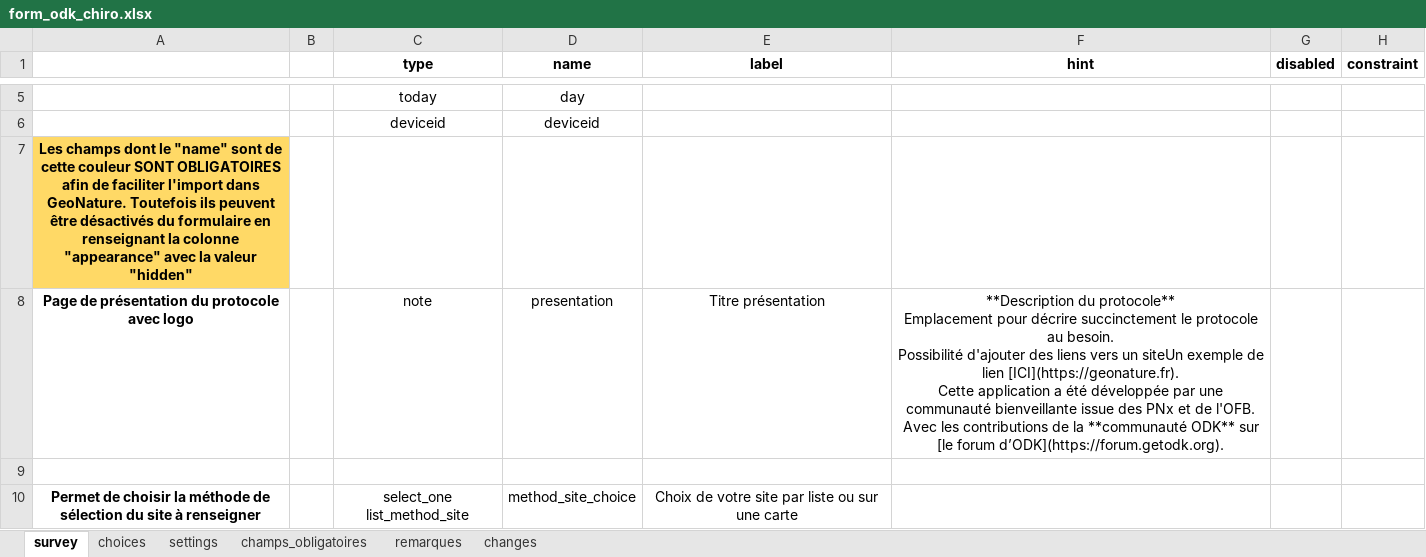
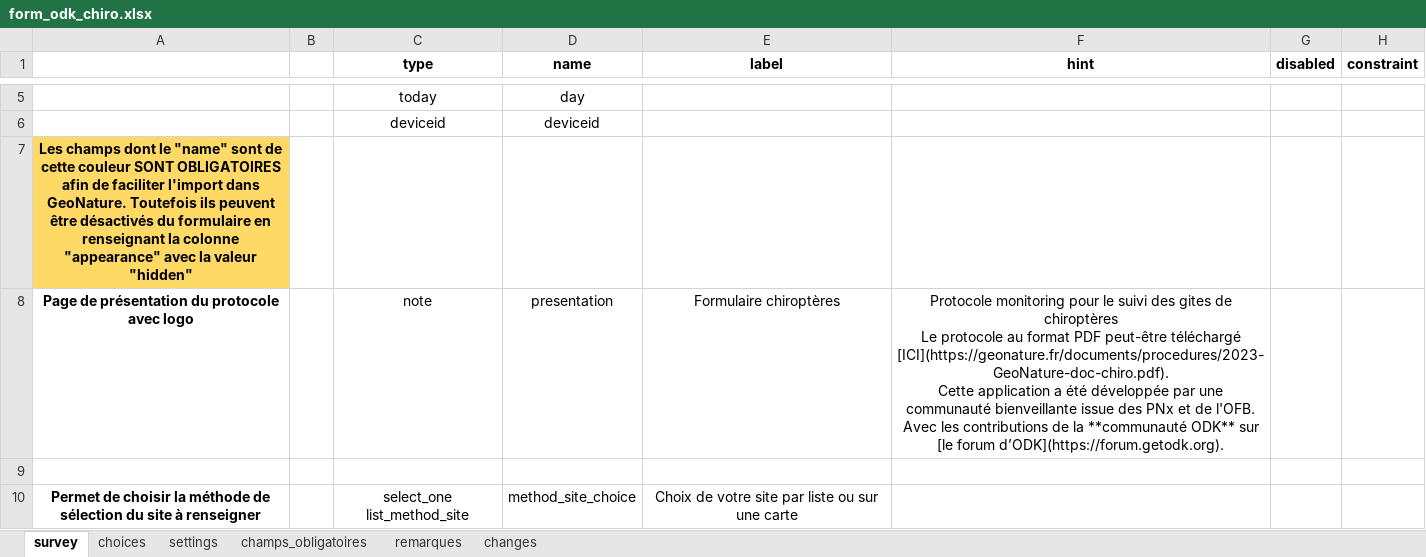
Before and after one commit to PnX-SI/protocoles_suivi, an Excel workbook: chiro/odk_form/form_odk_chiro.xlsx, sheet survey, drawn as a sheet; only a part is shown, gaps mark what is left out; values as stored, in another font and other column widths than the file's, no borders; charts and pictures not drawn; ↵ is a line break in a cell; the diff covers the shown part only; the diff names each change by its address in the sheet, - before the commit and + after, or states it on an @@ line.

Commit message:
update chiro

```diff
--- a/chiro/odk_form/form_odk_chiro.xlsx (sheet survey)
+++ b/chiro/odk_form/form_odk_chiro.xlsx (sheet survey)
-E8 (label): Titre présentation
+E8 (label): Formulaire chiroptères
-F8 (hint): **Description du protocole** ↵ Emplacement pour décrire succinctement le protocole au besoin. ↵ Possibilité d'ajouter des liens vers un siteUn exemple de lien [ICI](https://geonature.fr). ↵ Cette application…
+F8 (hint): Protocole monitoring pour le suivi des gites de chiroptères ↵ Le protocole au format PDF peut-être téléchargé [ICI](https://geonature.fr/documents/procedures/2023-GeoNature-doc-chiro.pdf). ↵ Cette application…
```
Also changed, not shown: 14 added rows, 3 removed rows, 43 edited cells and cell formats elsewhere in this sheet, sheet choices, sheet settings.
